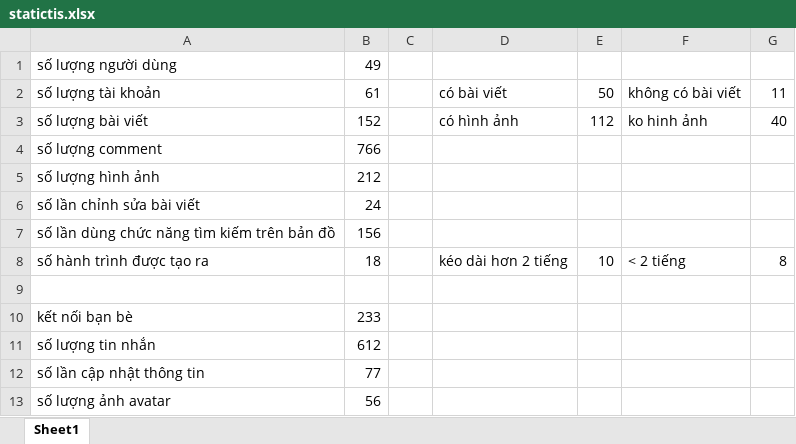
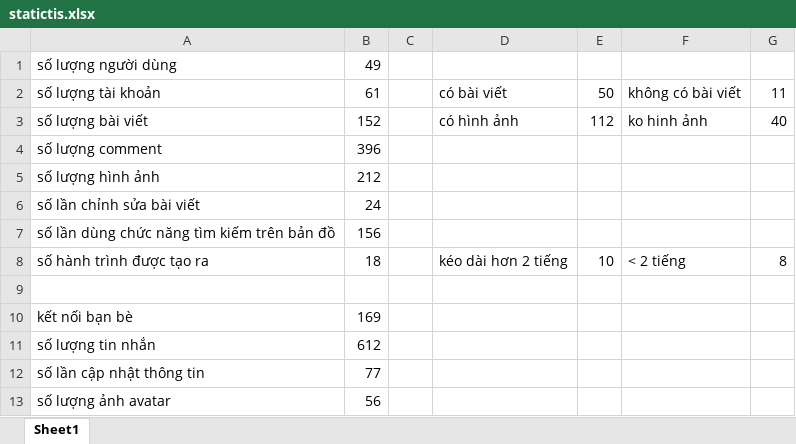
Before and after one commit to hvngoc/Document, an Excel workbook: experiments/statictis.xlsx, sheet Sheet1, drawn as a sheet; values as stored, in another font and other column widths than the file's, no borders; the diff names each change by its address in the sheet, - before the commit and + after, or states it on an @@ line.

Commit message:
fix statictis

```diff
--- a/experiments/statictis.xlsx (sheet Sheet1)
+++ b/experiments/statictis.xlsx (sheet Sheet1)
-B4: 766
+B4: 396
-B10: 233
+B10: 169
```
Also changed, not shown: 1 other file.
